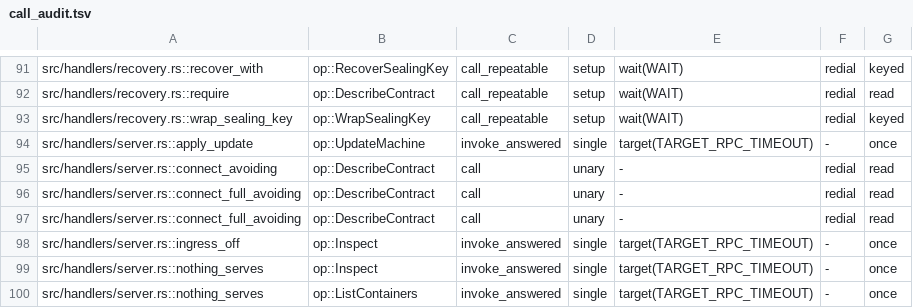
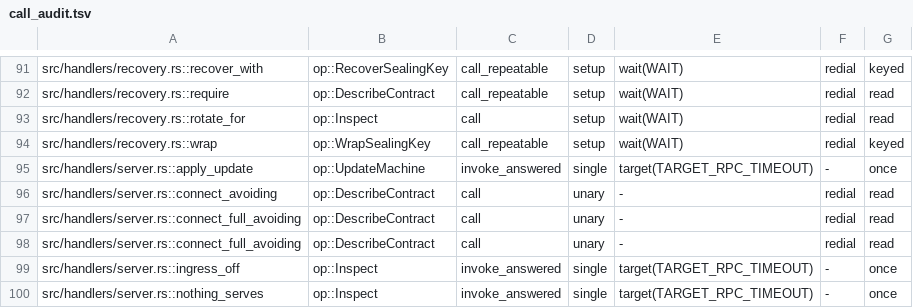
Before and after one commit to getployz/ployz, a TSV file: core/crates/ployz/src/cluster/call_audit.tsv, drawn as a sheet; only a part is shown, gaps mark what is left out; the shorter side is filled out with more unchanged rows.

Commit message:
Back up the recipient key under its own recovery code, and recover it under the rotation that named it

```diff
--- a/core/crates/ployz/src/cluster/call_audit.tsv
+++ b/core/crates/ployz/src/cluster/call_audit.tsv
@@ -92,3 +92,4 @@ src/handlers/recovery.rs::recover_with	op::RecoverSealingKey	call_repeatable	set
 src/handlers/recovery.rs::require	op::DescribeContract	call_repeatable	setup	wait(WAIT)	redial	read
-src/handlers/recovery.rs::wrap_sealing_key	op::WrapSealingKey	call_repeatable	setup	wait(WAIT)	redial	keyed
+src/handlers/recovery.rs::rotate_for	op::Inspect	call	setup	wait(WAIT)	redial	read
+src/handlers/recovery.rs::wrap	op::WrapSealingKey	call_repeatable	setup	wait(WAIT)	redial	keyed
 src/handlers/server.rs::apply_update	op::UpdateMachine	invoke_answered	single	target(TARGET_RPC_TIMEOUT)	-	once
```
Also changed, not shown: 30 other files.
